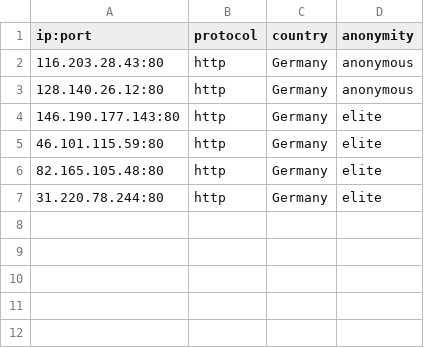
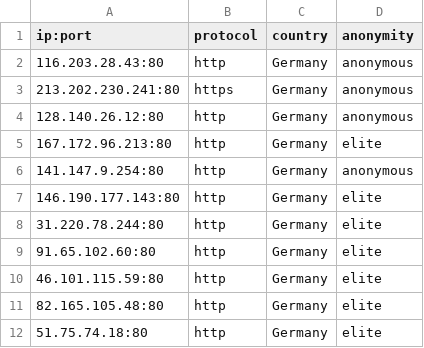
Before and after one commit to NoureddineRmila/daily-free-working-proxies, a CSV file: Germany.csv, drawn as a sheet.

Commit message:
Update proxies list

```diff
--- a/Germany.csv
+++ b/Germany.csv
@@ -2,6 +2,11 @@ ip:port,protocol,country,anonymity
 116.203.28.43:80,http,Germany,anonymous
+213.202.230.241:80,https,Germany,anonymous
 128.140.26.12:80,http,Germany,anonymous
+167.172.96.213:80,http,Germany,elite
+141.147.9.254:80,http,Germany,anonymous
 146.190.177.143:80,http,Germany,elite
+31.220.78.244:80,http,Germany,elite
+91.65.102.60:80,http,Germany,elite
 46.101.115.59:80,http,Germany,elite
 82.165.105.48:80,http,Germany,elite
-31.220.78.244:80,http,Germany,elite
+51.75.74.18:80,http,Germany,elite
```
Also changed, not shown: United States.csv, all_proxies.csv, 19 other files.
